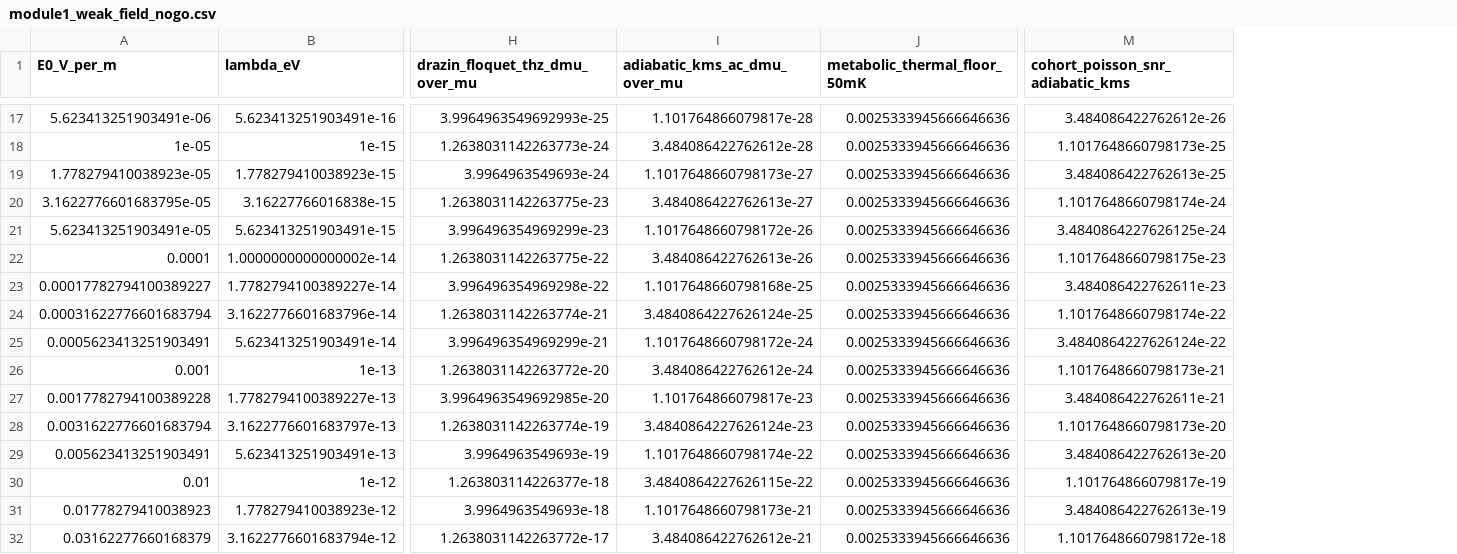
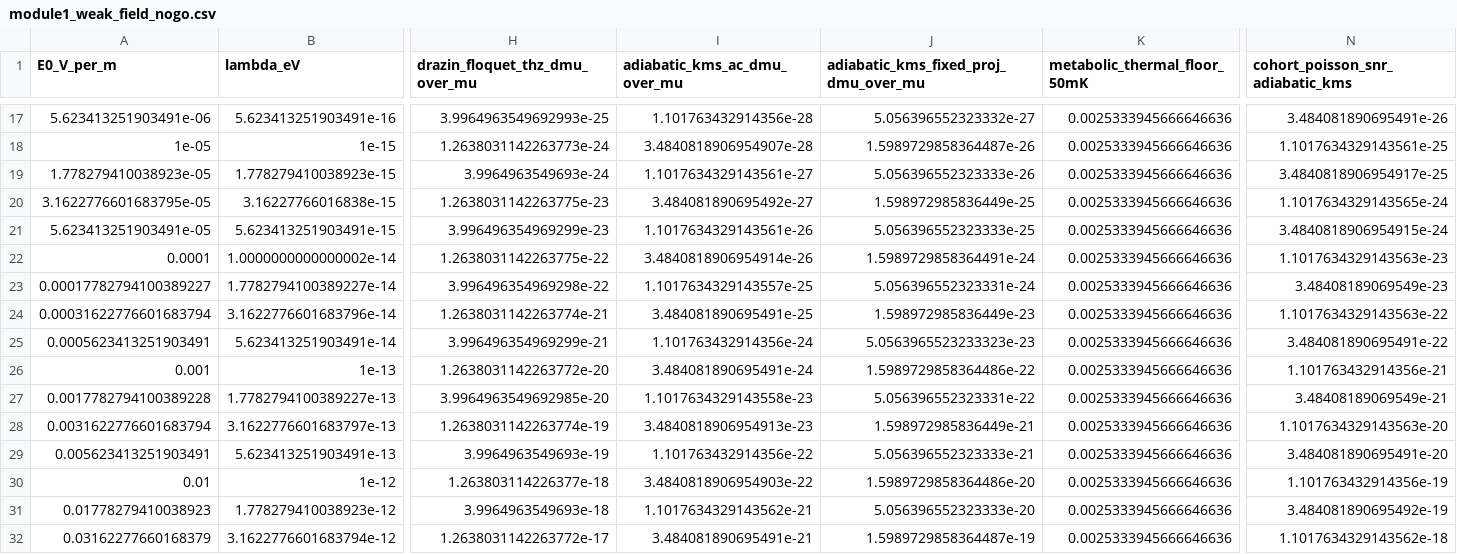
Before and after one commit to nahuelaquiles/observer-bounded-quantum-genomics, a CSV file: data/module1_weak_field_nogo.csv, drawn as a sheet; only a part is shown, gaps mark what is left out; addresses are those after the commit; the diff covers the shown part only; the diff names each change by its address in the sheet, - before the commit and + after, or states it on an @@ line.

```diff
--- a/data/module1_weak_field_nogo.csv
+++ b/data/module1_weak_field_nogo.csv
+column J, row 1: adiabatic_kms_fixed_proj_dmu_over_mu; rows 17-32: 5.056396552323332e-27 | 1.5989729858364487e-26 | 5.056396552323333e-26 | 1.598972985836449e-25 | 5.056396552323333e-25 | 1.5989729858364491e-24 | 5.056396552323331e-24 | 1.598972985836449e-23 | 5.0563965523233323e-23 | 1.5989729858364486e-22 | 5.056396552323331e-22 | 1.598972985836449e-21 | 5.056396552323333e-21 | 1.5989729858364486e-20 | 5.056396552323333e-20 | 1.5989729858364487e-19
-I17 (adiabatic_kms_ac_dmu_over_mu): 1.101764866079817e-28
+I17 (adiabatic_kms_ac_dmu_over_mu): 1.101763432914356e-28
-N17 (cohort_poisson_snr_adiabatic_kms): 3.484086422762612e-26
+N17 (cohort_poisson_snr_adiabatic_kms): 3.484081890695491e-26
-I18 (adiabatic_kms_ac_dmu_over_mu): 3.484086422762612e-28
+I18 (adiabatic_kms_ac_dmu_over_mu): 3.4840818906954907e-28
-N18 (cohort_poisson_snr_adiabatic_kms): 1.1017648660798173e-25
+N18 (cohort_poisson_snr_adiabatic_kms): 1.1017634329143561e-25
-I19 (adiabatic_kms_ac_dmu_over_mu): 1.1017648660798173e-27
+I19 (adiabatic_kms_ac_dmu_over_mu): 1.1017634329143561e-27
-N19 (cohort_poisson_snr_adiabatic_kms): 3.484086422762613e-25
+N19 (cohort_poisson_snr_adiabatic_kms): 3.4840818906954917e-25
-I20 (adiabatic_kms_ac_dmu_over_mu): 3.484086422762613e-27
+I20 (adiabatic_kms_ac_dmu_over_mu): 3.484081890695492e-27
-N20 (cohort_poisson_snr_adiabatic_kms): 1.1017648660798174e-24
+N20 (cohort_poisson_snr_adiabatic_kms): 1.1017634329143565e-24
-I21 (adiabatic_kms_ac_dmu_over_mu): 1.1017648660798172e-26
+I21 (adiabatic_kms_ac_dmu_over_mu): 1.1017634329143561e-26
-N21 (cohort_poisson_snr_adiabatic_kms): 3.4840864227626125e-24
+N21 (cohort_poisson_snr_adiabatic_kms): 3.4840818906954915e-24
-I22 (adiabatic_kms_ac_dmu_over_mu): 3.484086422762613e-26
+I22 (adiabatic_kms_ac_dmu_over_mu): 3.4840818906954914e-26
-N22 (cohort_poisson_snr_adiabatic_kms): 1.1017648660798175e-23
+N22 (cohort_poisson_snr_adiabatic_kms): 1.1017634329143563e-23
-I23 (adiabatic_kms_ac_dmu_over_mu): 1.1017648660798168e-25
+I23 (adiabatic_kms_ac_dmu_over_mu): 1.1017634329143557e-25
-N23 (cohort_poisson_snr_adiabatic_kms): 3.484086422762611e-23
+N23 (cohort_poisson_snr_adiabatic_kms): 3.48408189069549e-23
-I24 (adiabatic_kms_ac_dmu_over_mu): 3.4840864227626124e-25
+I24 (adiabatic_kms_ac_dmu_over_mu): 3.484081890695491e-25
-N24 (cohort_poisson_snr_adiabatic_kms): 1.1017648660798174e-22
+N24 (cohort_poisson_snr_adiabatic_kms): 1.1017634329143563e-22
-I25 (adiabatic_kms_ac_dmu_over_mu): 1.1017648660798172e-24
+I25 (adiabatic_kms_ac_dmu_over_mu): 1.101763432914356e-24
-N25 (cohort_poisson_snr_adiabatic_kms): 3.4840864227626124e-22
+N25 (cohort_poisson_snr_adiabatic_kms): 3.484081890695491e-22
-I26 (adiabatic_kms_ac_dmu_over_mu): 3.484086422762612e-24
+I26 (adiabatic_kms_ac_dmu_over_mu): 3.484081890695491e-24
-N26 (cohort_poisson_snr_adiabatic_kms): 1.1017648660798173e-21
+N26 (cohort_poisson_snr_adiabatic_kms): 1.101763432914356e-21
-I27 (adiabatic_kms_ac_dmu_over_mu): 1.101764866079817e-23
+I27 (adiabatic_kms_ac_dmu_over_mu): 1.1017634329143558e-23
-N27 (cohort_poisson_snr_adiabatic_kms): 3.484086422762611e-21
+N27 (cohort_poisson_snr_adiabatic_kms): 3.48408189069549e-21
-I28 (adiabatic_kms_ac_dmu_over_mu): 3.4840864227626124e-23
+I28 (adiabatic_kms_ac_dmu_over_mu): 3.4840818906954913e-23
-N28 (cohort_poisson_snr_adiabatic_kms): 1.1017648660798173e-20
+N28 (cohort_poisson_snr_adiabatic_kms): 1.1017634329143563e-20
-I29 (adiabatic_kms_ac_dmu_over_mu): 1.1017648660798174e-22
+I29 (adiabatic_kms_ac_dmu_over_mu): 1.101763432914356e-22
-N29 (cohort_poisson_snr_adiabatic_kms): 3.484086422762613e-20
+N29 (cohort_poisson_snr_adiabatic_kms): 3.484081890695491e-20
-I30 (adiabatic_kms_ac_dmu_over_mu): 3.4840864227626115e-22
+I30 (adiabatic_kms_ac_dmu_over_mu): 3.4840818906954903e-22
-N30 (cohort_poisson_snr_adiabatic_kms): 1.101764866079817e-19
+N30 (cohort_poisson_snr_adiabatic_kms): 1.101763432914356e-19
-I31 (adiabatic_kms_ac_dmu_over_mu): 1.1017648660798173e-21
+I31 (adiabatic_kms_ac_dmu_over_mu): 1.1017634329143562e-21
-N31 (cohort_poisson_snr_adiabatic_kms): 3.484086422762613e-19
+N31 (cohort_poisson_snr_adiabatic_kms): 3.484081890695492e-19
-I32 (adiabatic_kms_ac_dmu_over_mu): 3.484086422762612e-21
+I32 (adiabatic_kms_ac_dmu_over_mu): 3.484081890695491e-21
-N32 (cohort_poisson_snr_adiabatic_kms): 1.1017648660798172e-18
+N32 (cohort_poisson_snr_adiabatic_kms): 1.1017634329143562e-18
```
Also changed, not shown: 98 edited cells elsewhere in this file, data/module4_alphagenome_circadian_variants.csv, data/module5_cosmic_ray_chiral_channels.csv, 49 other files.
